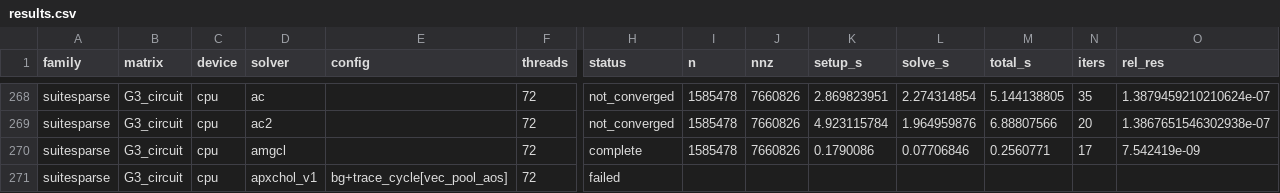
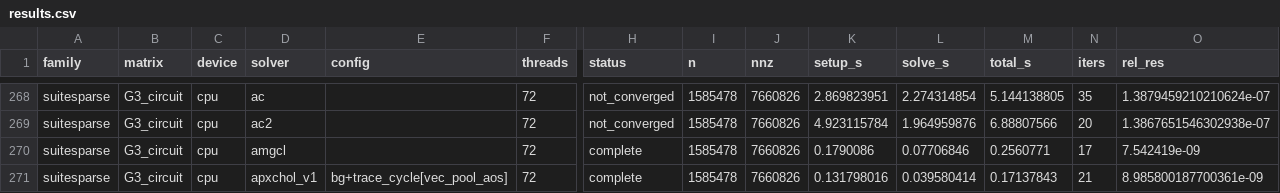
Before and after one commit to AlgOptGroup/apxchol, a CSV file: benchmarks/daint/results.csv, drawn as a sheet; only a part is shown, gaps mark what is left out; removed rows and columns are numbered as before the commit, all else as after; rows hold the shown columns only; the diff covers the shown part only; the diff names each change by its address in the sheet, - before the commit and + after, or states it on an @@ line.

```diff
--- a/benchmarks/daint/results.csv
+++ b/benchmarks/daint/results.csv
-row 271: suitesparse | G3_circuit | cpu | apxchol_v1 | bg+trace_cycle[vec_pool_aos] | 72 | failed
+row 271: suitesparse | G3_circuit | cpu | apxchol_v1 | bg+trace_cycle[vec_pool_aos] | 72 | complete | 1585478 | 7660826 | 0.131798016 | 0.039580414 | 0.17137843 | 21 | 8.985800187700361e-09
```
Also changed, not shown: 7 edited cells elsewhere in this file, 41 other files.
